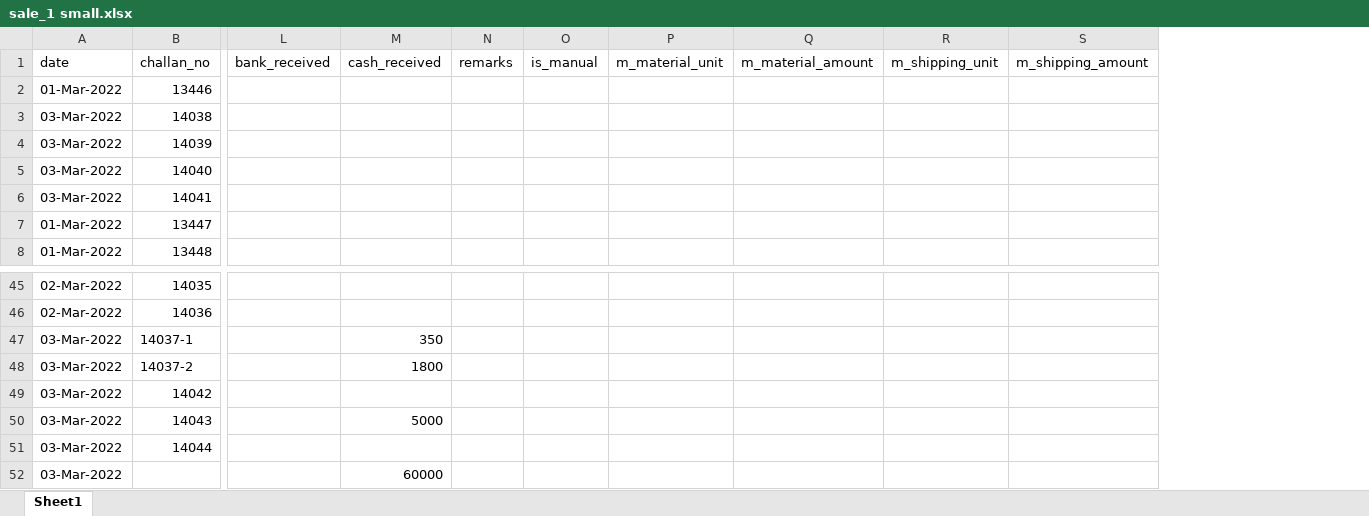
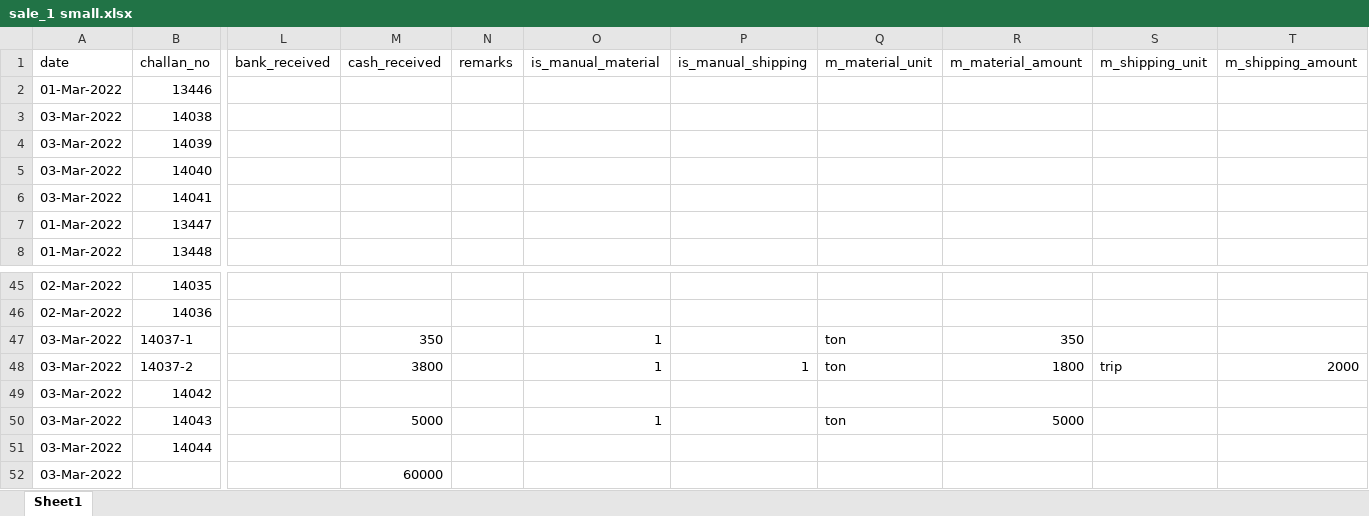
Before and after one commit to sonalkr/accountMining, an Excel workbook: data/sale_1 small.xlsx, sheet Sheet1, drawn as a sheet; only a part is shown, gaps mark what is left out; values as stored, in another font and other column widths than the file's, no borders; removed rows and columns are numbered as before the commit, all else as after; the diff names each change by its address in the sheet, - before the commit and + after, or states it on an @@ line.

```diff
--- a/data/sale_1 small.xlsx (sheet Sheet1)
+++ b/data/sale_1 small.xlsx (sheet Sheet1)
-column O (is_manual), empty
+column O (is_manual_material), rows 47-50: 1 | 1 |  | 1
+column P (is_manual_shipping), row 48: 1
-Q47:Q48 (m_material_unit): (empty)
+Q47:Q48 (m_material_unit): ton
-R47 (m_material_amount): (empty)
+R47 (m_material_amount): 350
-M48 (cash_received): 1800
+M48 (cash_received): 3800
-R48 (m_material_amount): (empty)
+R48 (m_material_amount): 1800
-S48 (m_shipping_unit): (empty)
+S48 (m_shipping_unit): trip
-T48 (m_shipping_amount): (empty)
+T48 (m_shipping_amount): 2000
-Q50 (m_material_unit): (empty)
+Q50 (m_material_unit): ton
-R50 (m_material_amount): (empty)
+R50 (m_material_amount): 5000
```
Also changed, not shown: data/sale_1.xlsx, data/sale_2.xlsx, 13 other files.
